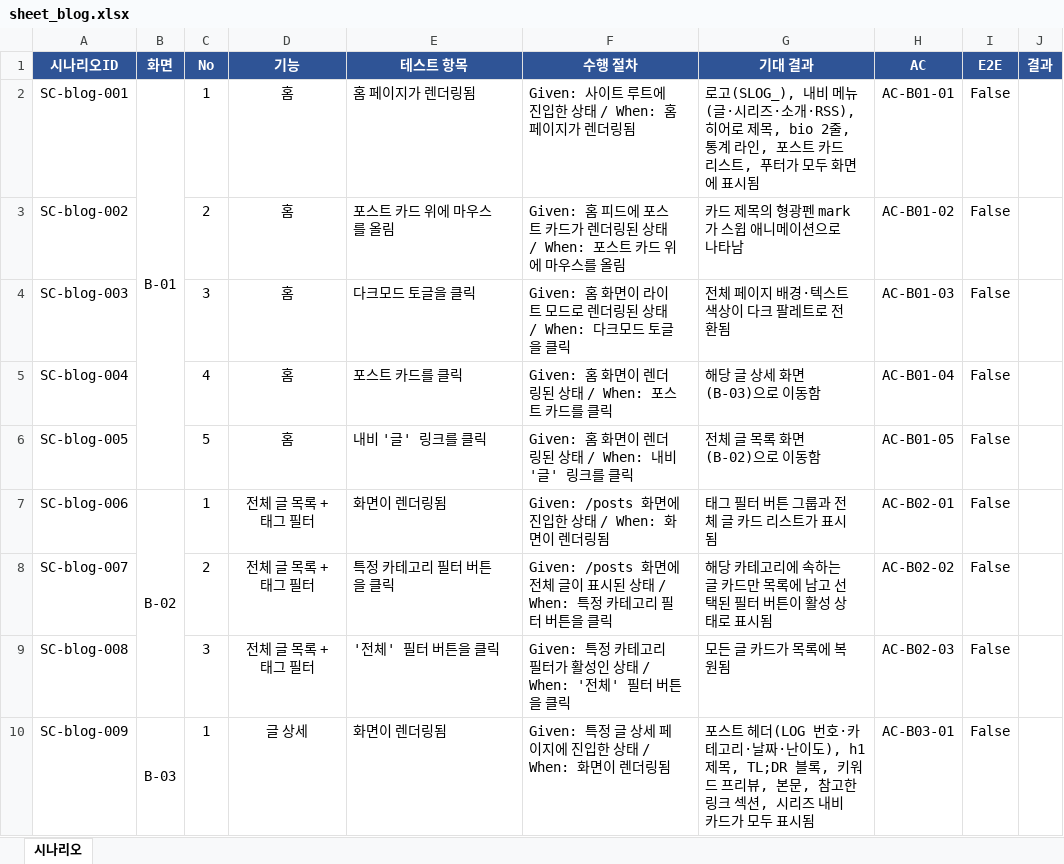
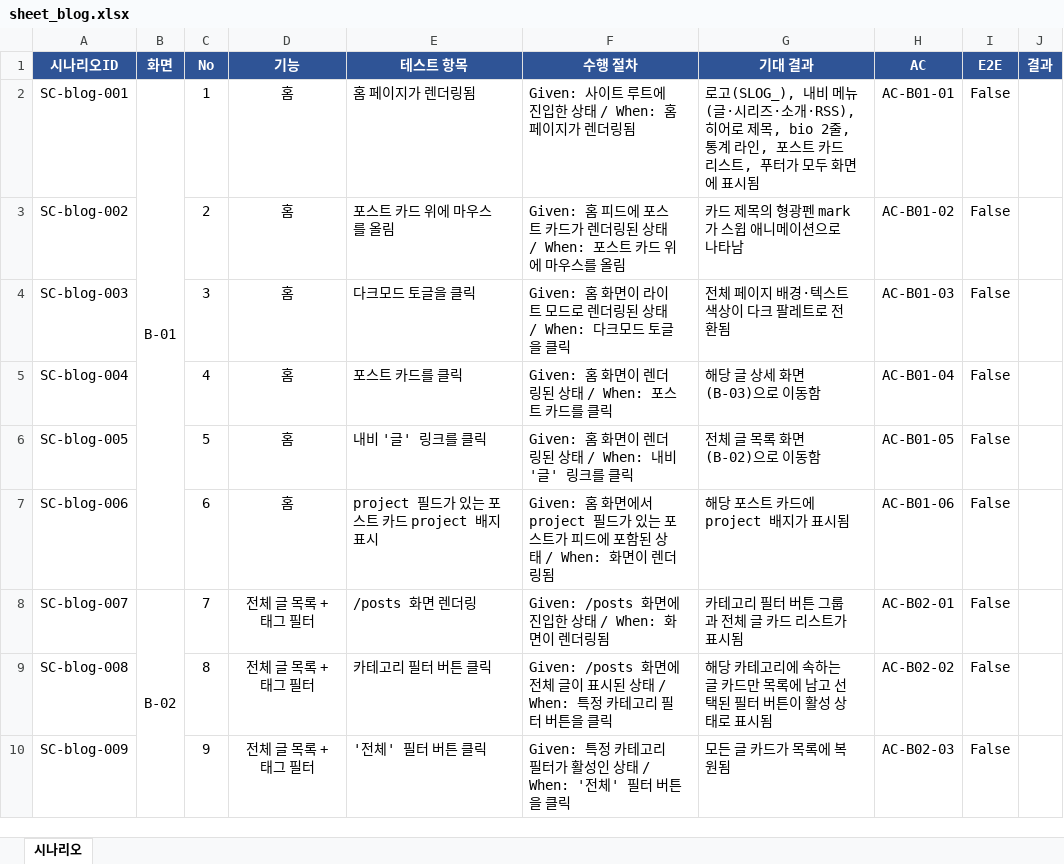
Before and after one commit to seong-ji-sue/slog, an Excel workbook: .claude/specs/tc/sheet_blog.xlsx, sheet 시나리오, drawn as a sheet; only a part is shown; values as stored, in another font and other column widths than the file's, no borders; removed rows and columns are numbered as before the commit, all else as after; the diff covers the shown part only; the diff names each change by its address in the sheet, - before the commit and + after, or states it on an @@ line.

Commit message:
chore(spec): v2 피벗 명세 갱신 — PRD·PLAN·TC(RED) 3게이트 PASS
FACTS Human Gate 승인(그래프뷰=태그 co-occurrence, /tags 토글로 배치,
노드클릭→/tags/[tag], project 배지 카드+상세 표시) 반영해 PRD 재작성.
신규 화면 B-06(태그 목록/그래프 토글)·B-07(태그 상세) 추가,
기존 B-01~B-03에 project 배지 AC 추가. TC(RED) 24개 AC 전체 커버,
tc.lock.json 확정. feature/tags-page 병합 포함(PRD 코드베이스 전제 충족).

```diff
--- a/.claude/specs/tc/sheet_blog.xlsx (sheet 시나리오)
+++ b/.claude/specs/tc/sheet_blog.xlsx (sheet 시나리오)
-B2:B6 merged
+B2:B7 merged
-B7 (화면): B-02
+B7 (화면): (empty)
-B7:B9 merged
-C7 (No): 1
+C7 (No): 6
-D7 (기능): 전체 글 목록 + 태그 필터
+D7 (기능): 홈
-E7 (테스트 항목): 화면이 렌더링됨
+E7 (테스트 항목): project 필드가 있는 포스트 카드 project 배지 표시
-F7 (수행 절차): Given: /posts 화면에 진입한 상태…
+F7 (수행 절차): Given: 홈 화면에서 project 필드가 있는 포스트가 피드에 포함된 상태…
-G7 (기대 결과): 태그 필터 버튼 그룹과 전체 글 카드 리스트가 표시됨
+G7 (기대 결과): 해당 포스트 카드에 project 배지가 표시됨
-H7 (AC): AC-B02-01
+H7 (AC): AC-B01-06
-B8 (화면): (empty)
+B8 (화면): B-02
+B8:B11 merged
-C8 (No): 2
+C8 (No): 7
-E8 (테스트 항목): 특정 카테고리 필터 버튼을 클릭
+E8 (테스트 항목): /posts 화면 렌더링
-F8 (수행 절차): …화면에 전체 글이 표시된 상태 / When: 특정 카테고리 필터 버튼을 클릭
+F8 (수행 절차): …화면에 진입한 상태 / When: 화면이 렌더링됨
-G8 (기대 결과): 해당 카테고리에 속하는 글 카드만 목록에 남고 선택된 필터 버튼이 활성 상태로 표시됨
+G8 (기대 결과): 카테고리 필터 버튼 그룹과 전체 글 카드 리스트가 표시됨
-H8 (AC): AC-B02-02
+H8 (AC): AC-B02-01
-C9 (No): 3
+C9 (No): 8
-E9 (테스트 항목): '전체' 필터 버튼을 클릭
+E9 (테스트 항목): 카테고리 필터 버튼 클릭
-F9 (수행 절차): Given: 특정 카테고리 필터가 활성인 상태 / When: '전체' 필터 버…
+F9 (수행 절차): Given: /posts 화면에 전체 글이 표시된 상태 / When: 특정 카테고리 필터 버…
-G9 (기대 결과): 모든 글 카드가 목록에 복원됨
+G9 (기대 결과): 해당 카테고리에 속하는 글 카드만 목록에 남고 선택된 필터 버튼이 활성 상태로 표시됨
-H9 (AC): AC-B02-03
+H9 (AC): AC-B02-02
-B10 (화면): B-03
+B10 (화면): (empty)
-B10:B12 merged
-C10 (No): 1
+C10 (No): 9
-D10 (기능): 글 상세
+D10 (기능): 전체 글 목록 + 태그 필터
-E10 (테스트 항목): 화면이 렌더링됨
+E10 (테스트 항목): '전체' 필터 버튼 클릭
-F10 (수행 절차): Given: 특정 글 상세 페이지에 진입한 상태 / When: 화면이 렌더링됨
+F10 (수행 절차): Given: 특정 카테고리 필터가 활성인 상태 / When: '전체' 필터 버튼을 클릭
-G10 (기대 결과): 포스트 헤더(LOG 번호·카테고리·날짜·난이도), h1 제목, TL;DR 블록, 키워드 프리뷰, 본문, 참고한 링크 섹션, 시리즈 내비 카드가 모두 표시됨
+G10 (기대 결과): 모든 글 카드가 목록에 복원됨
-H10 (AC): AC-B03-01
+H10 (AC): AC-B02-03
```
Also changed, not shown: 9 added rows, 35 edited cells and merged cells elsewhere in this sheet, 56 other files.
